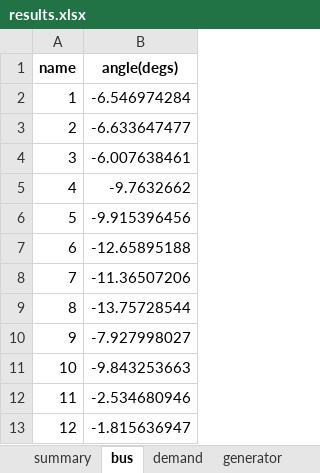
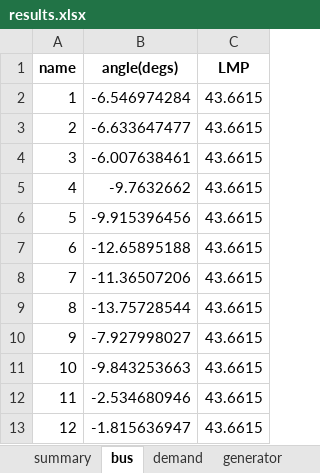
Before and after one commit to bukhsh/oats, an Excel workbook: results.xlsx, sheet bus, drawn as a sheet; only a part is shown; values as stored, in another font and other column widths than the file's, no borders; the diff names each change by its address in the sheet, - before the commit and + after, or states it on an @@ line.

```diff
--- a/results.xlsx (sheet bus)
+++ b/results.xlsx (sheet bus)
+column C (LMP), rows 2-13: all 43.6615
```
Also changed, not shown: sheet generator, sheet demand, OATS-testcases/case9.xlsx, 55 other files.
